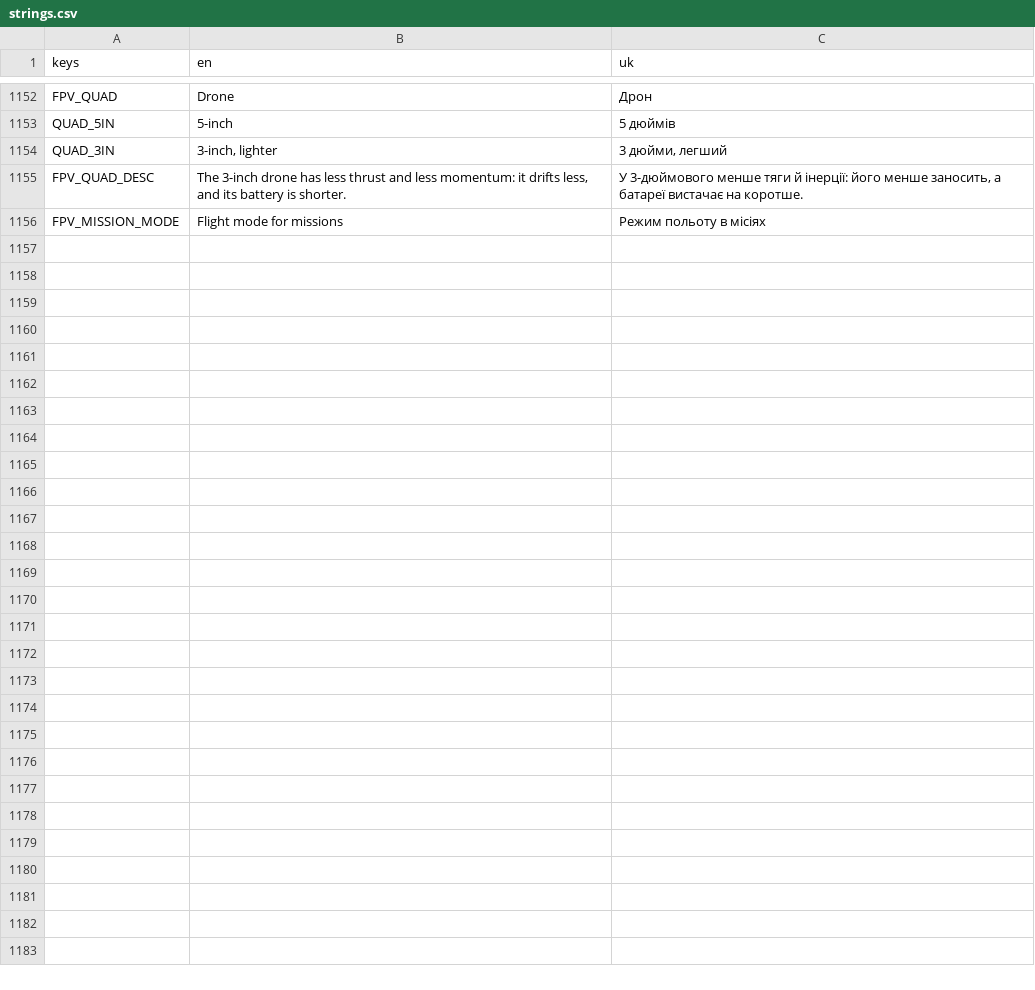
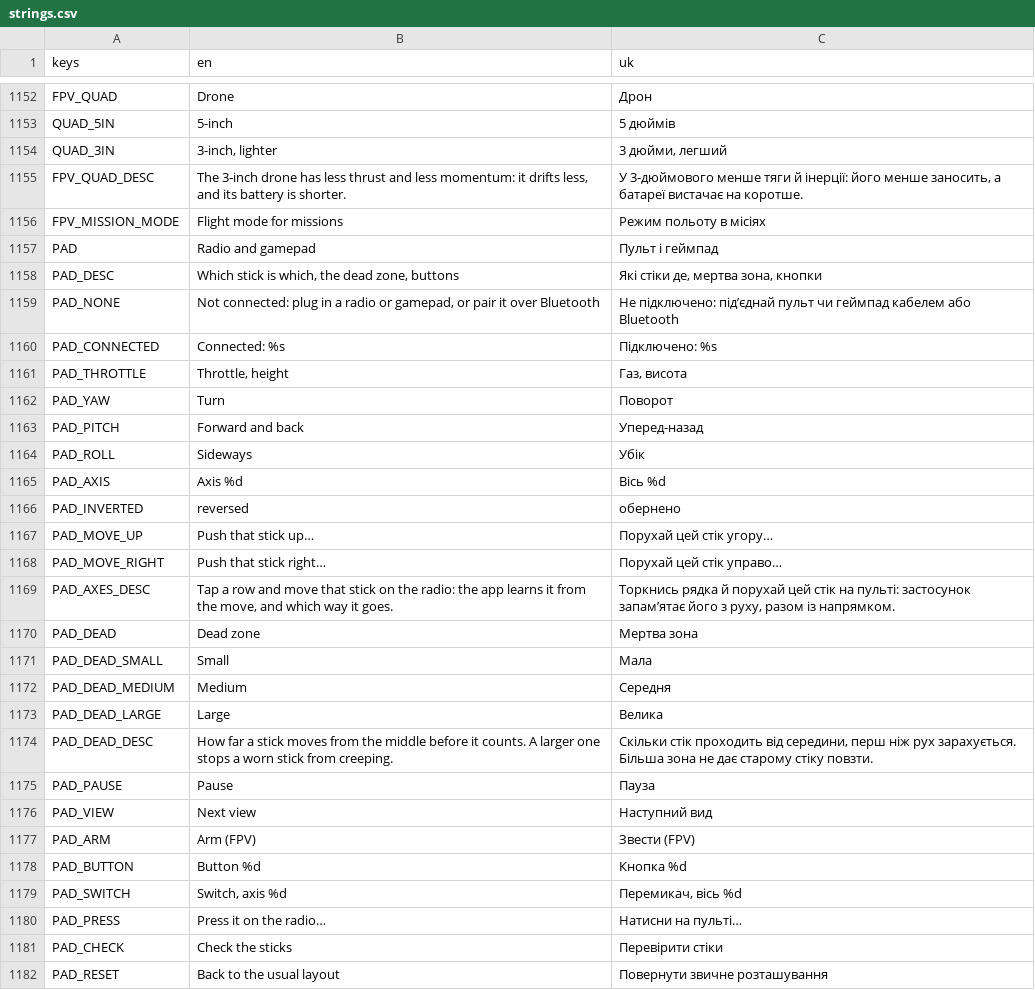
Before and after one commit to marybezuhla/shyriai, a CSV file: app/i18n/strings.csv, drawn as a sheet; only a part is shown, gaps mark what is left out; the diff names each change by its address in the sheet, - before the commit and + after, or states it on an @@ line.

```diff
--- a/app/i18n/strings.csv
+++ b/app/i18n/strings.csv
+row 1157: PAD | Radio and gamepad | Пульт і геймпад
+row 1158: PAD_DESC | Which stick is which, the dead zone, buttons | Які стіки де, мертва зона, кнопки
+row 1159: PAD_NONE | Not connected: plug in a radio or gamepad, or pair it over Bluetooth | Не підключено: під’єднай пульт чи геймпад кабелем або Bluetooth
+row 1160: PAD_CONNECTED | Connected: %s | Підключено: %s
+row 1161: PAD_THROTTLE | Throttle, height | Газ, висота
+row 1162: PAD_YAW | Turn | Поворот
+row 1163: PAD_PITCH | Forward and back | Уперед-назад
+row 1164: PAD_ROLL | Sideways | Убік
+row 1165: PAD_AXIS | Axis %d | Вісь %d
+row 1166: PAD_INVERTED | reversed | обернено
+row 1167: PAD_MOVE_UP | Push that stick up… | Порухай цей стік угору…
+row 1168: PAD_MOVE_RIGHT | Push that stick right… | Порухай цей стік управо…
+row 1169: PAD_AXES_DESC | Tap a row and move that stick on the radio: the app learns it from the move, and which way it goes. | Торкнись рядка й порухай цей стік на пульті: застосунок запам’ятає його з руху, разом із напрямком.
+row 1170: PAD_DEAD | Dead zone | Мертва зона
+row 1171: PAD_DEAD_SMALL | Small | Мала
+row 1172: PAD_DEAD_MEDIUM | Medium | Середня
+row 1173: PAD_DEAD_LARGE | Large | Велика
+row 1174: PAD_DEAD_DESC | How far a stick moves from the middle before it counts. A larger one stops a worn stick from creeping. | Скільки стік проходить від середини, перш ніж рух зарахується. Більша зона не дає старому стіку повзти.
+row 1175: PAD_PAUSE | Pause | Пауза
+row 1176: PAD_VIEW | Next view | Наступний вид
+row 1177: PAD_ARM | Arm (FPV) | Звести (FPV)
+row 1178: PAD_BUTTON | Button %d | Кнопка %d
+row 1179: PAD_SWITCH | Switch, axis %d | Перемикач, вісь %d
+row 1180: PAD_PRESS | Press it on the radio… | Натисни на пульті…
+row 1181: PAD_CHECK | Check the sticks | Перевірити стіки
+row 1182: PAD_RESET | Back to the usual layout | Повернути звичне розташування
```
Also changed, not shown: 15 other files.
